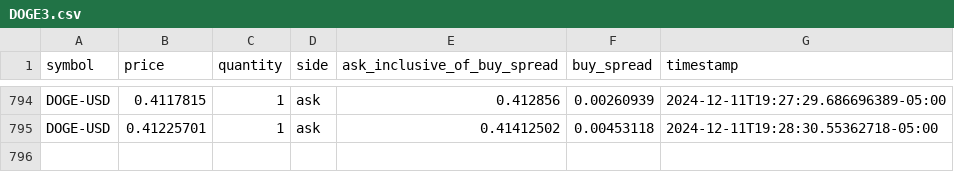
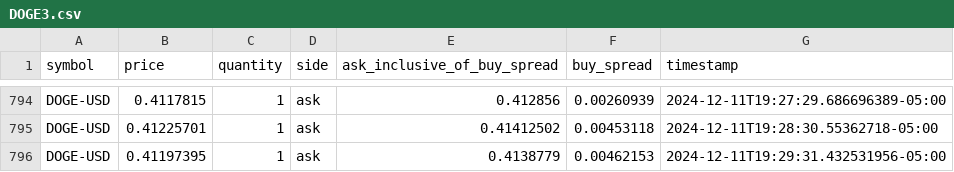
Before and after one commit to starzzots/TopSecret, a CSV file: data/DOGE3.csv, drawn as a sheet; only a part is shown, gaps mark what is left out.

```diff
--- a/data/DOGE3.csv
+++ b/data/DOGE3.csv
@@ -795 +795,2 @@ DOGE-USD,0.4117815,1,ask,0.412856,0.00260939,2024-12-11T19:27:29.686696389-05:00
 DOGE-USD,0.41225701,1,ask,0.41412502,0.00453118,2024-12-11T19:28:30.55362718-05:00
+DOGE-USD,0.41197395,1,ask,0.4138779,0.00462153,2024-12-11T19:29:31.432531956-05:00
```
Also changed, not shown: data/BTC3.csv, data/ETH3.csv, 2 other files.
